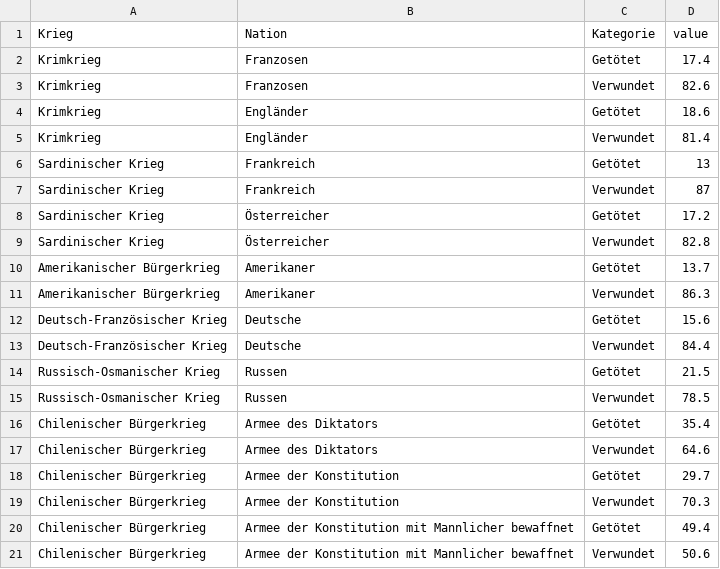
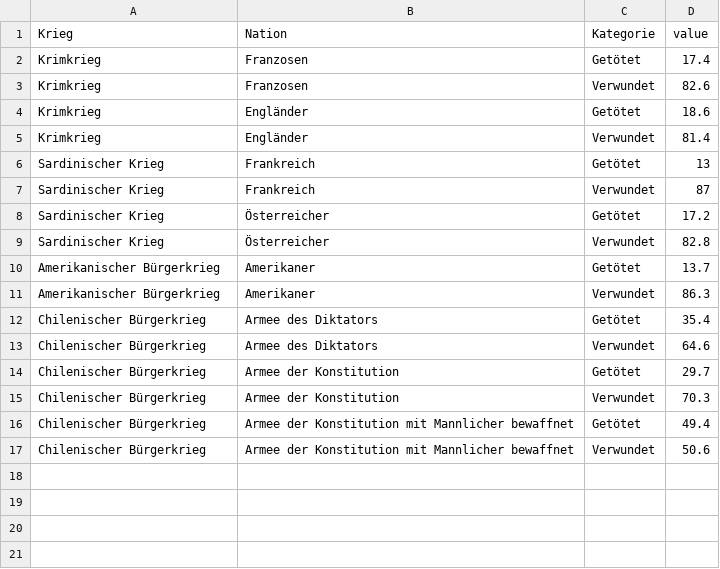
Before and after one commit to republik/charts-data, a CSV file: 2024-01-article-kriegsopfer-zahlen/out/bloch.csv, drawn as a sheet.

Commit message:
data update

```diff
--- a/2024-01-article-kriegsopfer-zahlen/out/bloch.csv
+++ b/2024-01-article-kriegsopfer-zahlen/out/bloch.csv
@@ -11,6 +11,2 @@ Amerikanischer Bürgerkrieg,Amerikaner,Getötet,13.7
 Amerikanischer Bürgerkrieg,Amerikaner,Verwundet,86.3
-Deutsch-Französischer Krieg,Deutsche,Getötet,15.6
-Deutsch-Französischer Krieg,Deutsche,Verwundet,84.4
-Russisch-Osmanischer Krieg,Russen,Getötet,21.5
-Russisch-Osmanischer Krieg,Russen,Verwundet,78.5
 Chilenischer Bürgerkrieg,Armee des Diktators,Getötet,35.4
```
Also changed, not shown: 2024-01-article-kriegsopfer-zahlen/in/bloch.tsv.
